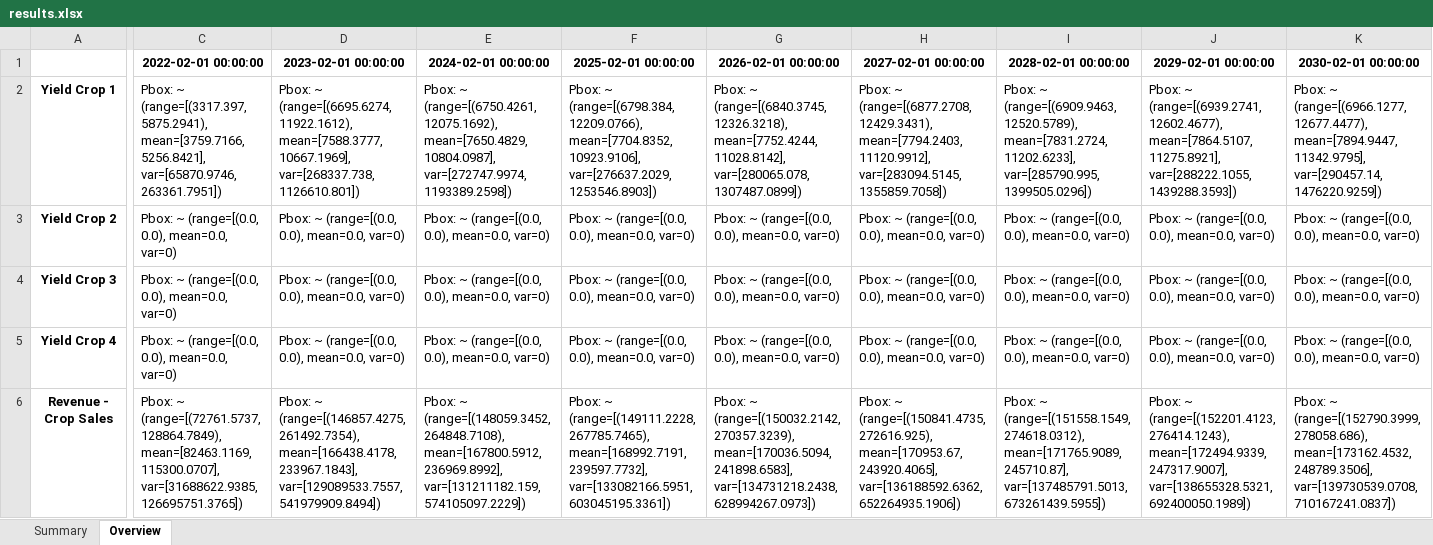
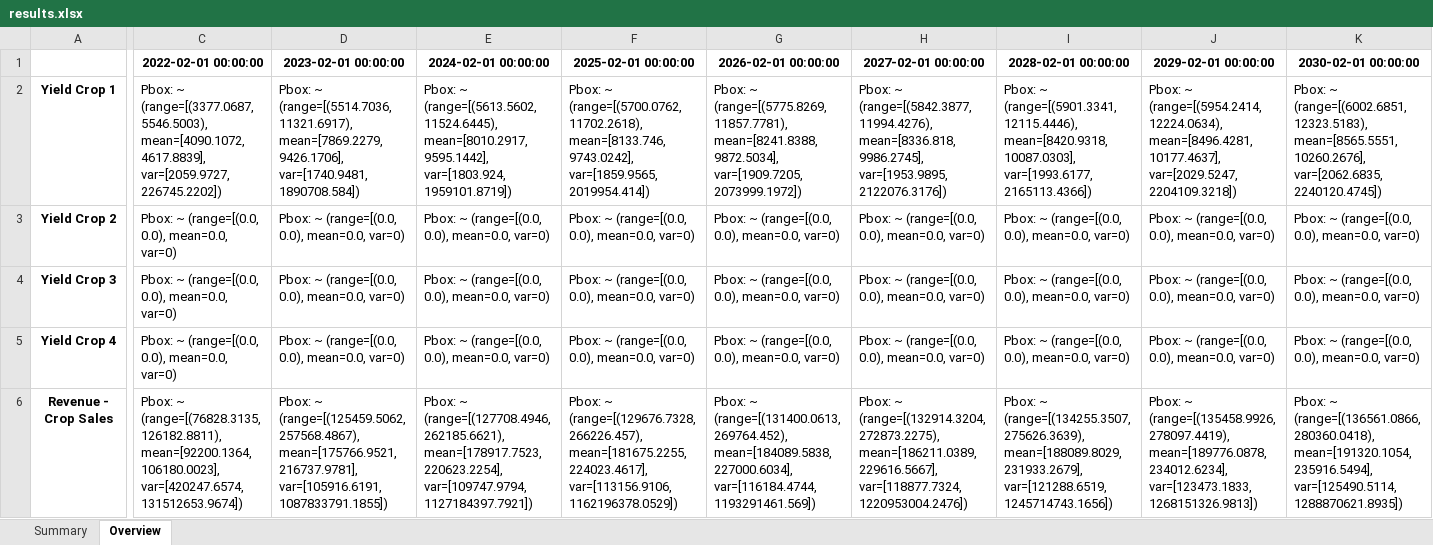
Before and after one commit to GaiaKnowledge/VerticalFarming, an Excel workbook: results.xlsx, sheet Overview, drawn as a sheet; only a part is shown, gaps mark what is left out; values as stored, in another font and other column widths than the file's, no borders; the diff covers the shown part only; the diff names each change by its address in the sheet, - before the commit and + after, or states it on an @@ line.

```diff
--- a/results.xlsx (sheet Overview)
+++ b/results.xlsx (sheet Overview)
-C2 (2022-02-01 00:00:00): Pbox: ~ (range=[(3317.397, 5875.2941), mean=[3759.7166, 5256.8421], var=[65870.9746, 263361.7951])
+C2 (2022-02-01 00:00:00): Pbox: ~ (range=[(3377.0687, 5546.5003), mean=[4090.1072, 4617.8839], var=[2059.9727, 226745.2202])
-D2 (2023-02-01 00:00:00): Pbox: ~ (range=[(6695.6274, 11922.1612), mean=[7588.3777, 10667.1969], var=[268337.738, 1126610.801])
+D2 (2023-02-01 00:00:00): Pbox: ~ (range=[(5514.7036, 11321.6917), mean=[7869.2279, 9426.1706], var=[1740.9481, 1890708.584])
-E2 (2024-02-01 00:00:00): Pbox: ~ (range=[(6750.4261, 12075.1692), mean=[7650.4829, 10804.0987], var=[272747.9974, 1193389.2598])
+E2 (2024-02-01 00:00:00): Pbox: ~ (range=[(5613.5602, 11524.6445), mean=[8010.2917, 9595.1442], var=[1803.924, 1959101.8719])
-F2 (2025-02-01 00:00:00): Pbox: ~ (range=[(6798.384, 12209.0766), mean=[7704.8352, 10923.9106], var=[276637.2029, 1253546.8903])
+F2 (2025-02-01 00:00:00): Pbox: ~ (range=[(5700.0762, 11702.2618), mean=[8133.746, 9743.0242], var=[1859.9565, 2019954.414])
-G2 (2026-02-01 00:00:00): Pbox: ~ (range=[(6840.3745, 12326.3218), mean=[7752.4244, 11028.8142], var=[280065.078, 1307487.0899])
+G2 (2026-02-01 00:00:00): Pbox: ~ (range=[(5775.8269, 11857.7781), mean=[8241.8388, 9872.5034], var=[1909.7205, 2073999.1972])
-H2 (2027-02-01 00:00:00): Pbox: ~ (range=[(6877.2708, 12429.3431), mean=[7794.2403, 11120.9912], var=[283094.5145, 1355859.7058])
+H2 (2027-02-01 00:00:00): Pbox: ~ (range=[(5842.3877, 11994.4276), mean=[8336.818, 9986.2745], var=[1953.9895, 2122076.3176])
-I2 (2028-02-01 00:00:00): Pbox: ~ (range=[(6909.9463, 12520.5789), mean=[7831.2724, 11202.6233], var=[285790.995, 1399505.0296])
+I2 (2028-02-01 00:00:00): Pbox: ~ (range=[(5901.3341, 12115.4446), mean=[8420.9318, 10087.0303], var=[1993.6177, 2165113.4366])
-J2 (2029-02-01 00:00:00): Pbox: ~ (range=[(6939.2741, 12602.4677), mean=[7864.5107, 11275.8921], var=[288222.1055, 1439288.3593])
+J2 (2029-02-01 00:00:00): Pbox: ~ (range=[(5954.2414, 12224.0634), mean=[8496.4281, 10177.4637], var=[2029.5247, 2204109.3218])
-K2 (2030-02-01 00:00:00): Pbox: ~ (range=[(6966.1277, 12677.4477), mean=[7894.9447, 11342.9795], var=[290457.14, 1476220.9259])
+K2 (2030-02-01 00:00:00): Pbox: ~ (range=[(6002.6851, 12323.5183), mean=[8565.5551, 10260.2676], var=[2062.6835, 2240120.4745])
-C6 (2022-02-01 00:00:00): Pbox: ~ (range=[(72761.5737, 128864.7849), mean=[82463.1169, 115300.0707], var=[31688622.9385, 126695751.3765])
+C6 (2022-02-01 00:00:00): Pbox: ~ (range=[(76828.3135, 126182.8811), mean=[92200.1364, 106180.0023], var=[420247.6574, 131512653.9674])
-D6 (2023-02-01 00:00:00): Pbox: ~ (range=[(146857.4275, 261492.7354), mean=[166438.4178, 233967.1843], var=[129089533.7557, 541979909.8494])
+D6 (2023-02-01 00:00:00): Pbox: ~ (range=[(125459.5062, 257568.4867), mean=[175766.9521, 216737.9781], var=[105916.6191, 1087833791.1855])
-E6 (2024-02-01 00:00:00): Pbox: ~ (range=[(148059.3452, 264848.7108), mean=[167800.5912, 236969.8992], var=[131211182.159, 574105097.2229])
+E6 (2024-02-01 00:00:00): Pbox: ~ (range=[(127708.4946, 262185.6621), mean=[178917.7523, 220623.2254], var=[109747.9794, 1127184397.7921])
-F6 (2025-02-01 00:00:00): Pbox: ~ (range=[(149111.2228, 267785.7465), mean=[168992.7191, 239597.7732], var=[133082166.5951, 603045195.3361])
+F6 (2025-02-01 00:00:00): Pbox: ~ (range=[(129676.7328, 266226.457), mean=[181675.2255, 224023.4617], var=[113156.9106, 1162196378.0529])
-G6 (2026-02-01 00:00:00): Pbox: ~ (range=[(150032.2142, 270357.3239), mean=[170036.5094, 241898.6583], var=[134731218.2438, 628994267.0973])
+G6 (2026-02-01 00:00:00): Pbox: ~ (range=[(131400.0613, 269764.452), mean=[184089.5838, 227000.6034], var=[116184.4744, 1193291461.569])
-H6 (2027-02-01 00:00:00): Pbox: ~ (range=[(150841.4735, 272616.925), mean=[170953.67, 243920.4065], var=[136188592.6362, 652264935.1906])
+H6 (2027-02-01 00:00:00): Pbox: ~ (range=[(132914.3204, 272873.2275), mean=[186211.0389, 229616.5667], var=[118877.7324, 1220953004.2476])
-I6 (2028-02-01 00:00:00): Pbox: ~ (range=[(151558.1549, 274618.0312), mean=[171765.9089, 245710.87], var=[137485791.5013, 673261439.5955])
+I6 (2028-02-01 00:00:00): Pbox: ~ (range=[(134255.3507, 275626.3639), mean=[188089.8029, 231933.2679], var=[121288.6519, 1245714743.1656])
-J6 (2029-02-01 00:00:00): Pbox: ~ (range=[(152201.4123, 276414.1243), mean=[172494.9339, 247317.9007], var=[138655328.5321, 692400050.1989])
+J6 (2029-02-01 00:00:00): Pbox: ~ (range=[(135458.9926, 278097.4419), mean=[189776.0878, 234012.6234], var=[123473.1833, 1268151326.9813])
-K6 (2030-02-01 00:00:00): Pbox: ~ (range=[(152790.3999, 278058.686), mean=[173162.4532, 248789.3506], var=[139730539.0708, 710167241.0837])
+K6 (2030-02-01 00:00:00): Pbox: ~ (range=[(136561.0866, 280360.0418), mean=[191320.1054, 235916.5494], var=[125490.5114, 1288870621.8935])
```
Also changed, not shown: 369 edited cells elsewhere in this sheet, sheet Summary, Current_Financial_Model.xlsx, Current_Financial_Model_FU_v1.xlsx, 18 other files.
